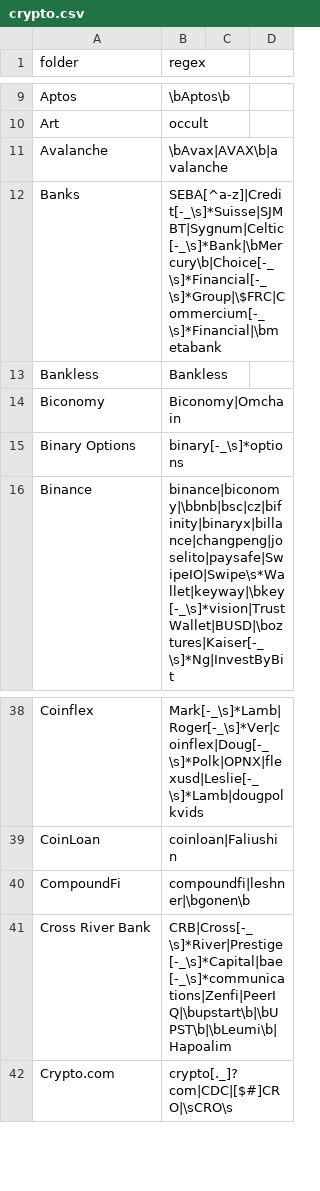
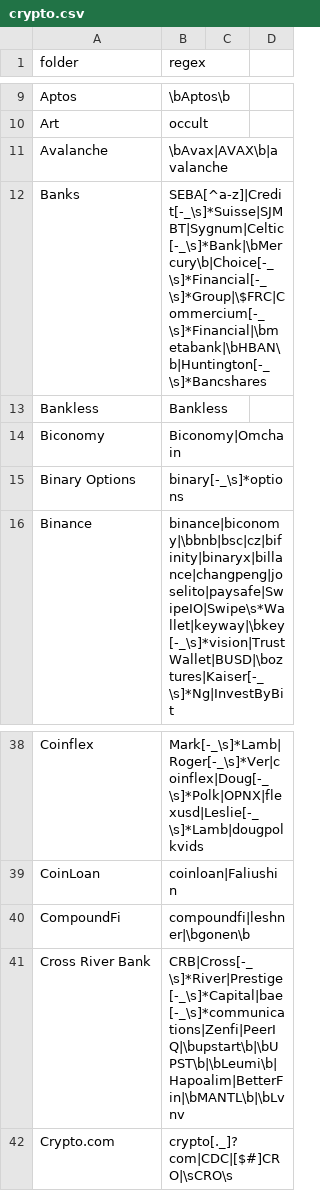
Before and after one commit to michelcrypt4d4mus/clown_sort, a CSV file: clown_sort/sorting_rules/crypto.csv, drawn as a sheet; only a part is shown, gaps mark what is left out.

```diff
--- a/clown_sort/sorting_rules/crypto.csv
+++ b/clown_sort/sorting_rules/crypto.csv
@@ -11,3 +11,3 @@ Art,occult
 Avalanche,\bAvax|AVAX\b|avalanche
-Banks,SEBA[^a-z]|Credit[-_\s]*Suisse|SJMBT|Sygnum|Celtic[-_\s]*Bank|\bMercury\b|Choice[-_\s]*Financial[-_\s]*Group|\$FRC|Commercium[-_\s]*Financial|\bmetabank
+Banks,SEBA[^a-z]|Credit[-_\s]*Suisse|SJMBT|Sygnum|Celtic[-_\s]*Bank|\bMercury\b|Choice[-_\s]*Financial[-_\s]*Group|\$FRC|Commercium[-_\s]*Financial|\bmetabank|\bHBAN\b|Huntington[-_\s]*Bancshares
 Bankless,Bankless
@@ -40,3 +40,3 @@ CoinLoan,coinloan|Faliushin
 CompoundFi,compoundfi|leshner|\bgonen\b
-Cross River Bank,CRB|Cross[-_\s]*River|Prestige[-_\s]*Capital|bae[-_\s]*communications|Zenfi|PeerIQ|\bupstart\b|\bUPST\b|\bLeumi\b|Hapoalim
+Cross River Bank,CRB|Cross[-_\s]*River|Prestige[-_\s]*Capital|bae[-_\s]*communications|Zenfi|PeerIQ|\bupstart\b|\bUPST\b|\bLeumi\b|Hapoalim|BetterFin|\bMANTL\b|\bLvnv
 Crypto.com,crypto[._]?com|CDC|[$#]CRO|\sCRO\s
```
Also changed, not shown: 2 other files.
